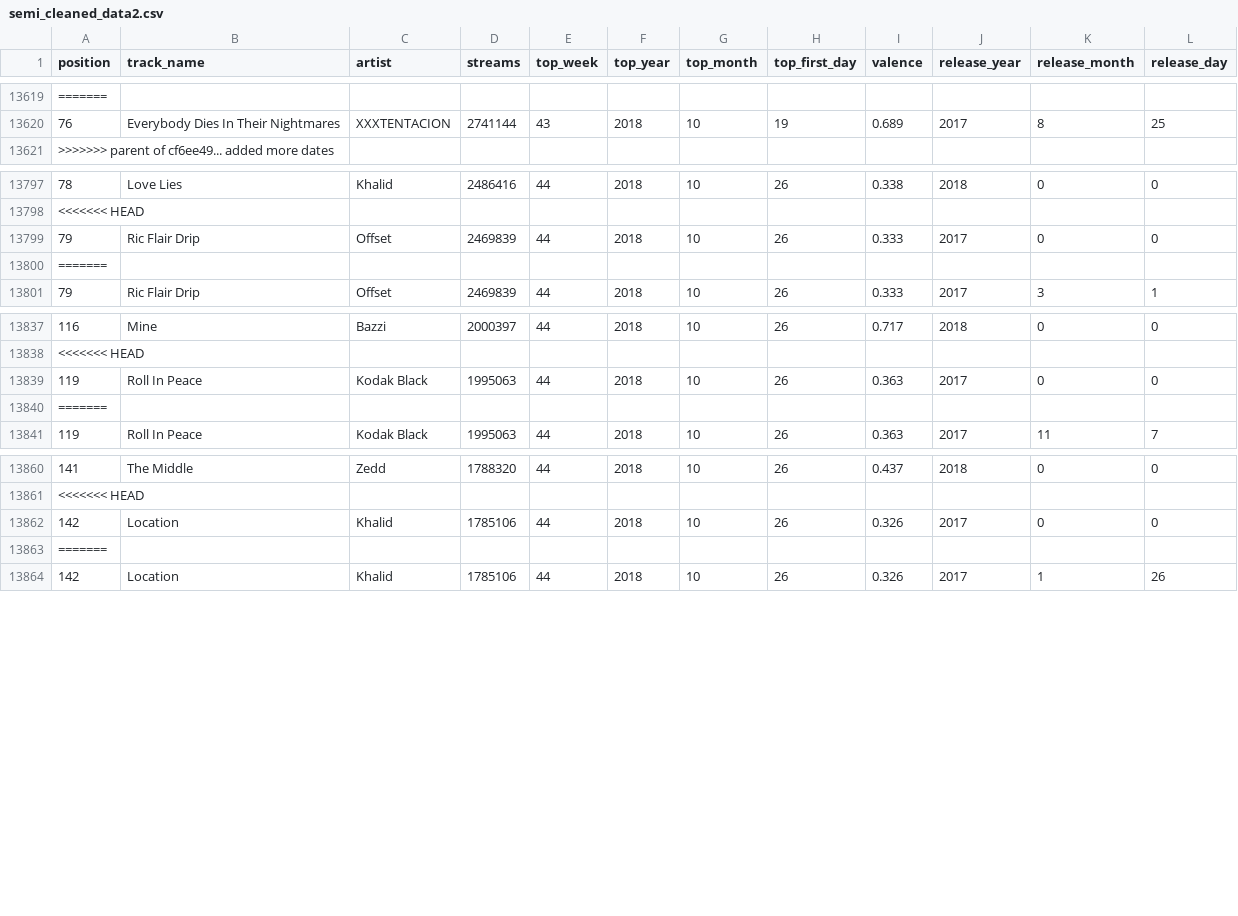
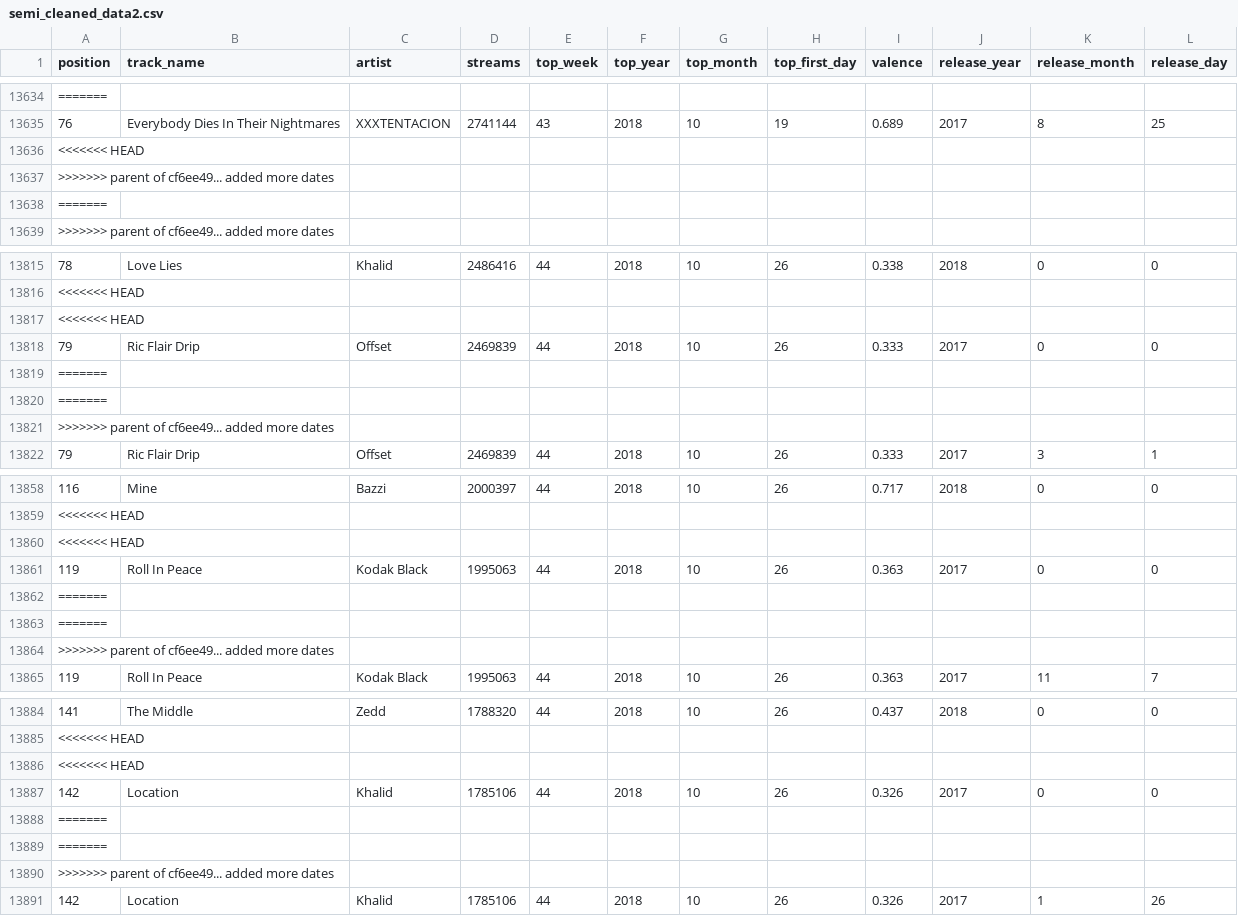
Before and after one commit to Max-Edelson/Spotify-Sentiment-Analyser, a CSV file: data/cleaned_data/semi_cleaned_data2.csv, drawn as a sheet; only a part is shown, gaps mark what is left out; the diff covers the shown part only; the diff names each change by its address in the sheet, - before the commit and + after, or states it on an @@ line.

Commit message:
attempting to fix dates

```diff
--- a/data/cleaned_data/semi_cleaned_data2.csv
+++ b/data/cleaned_data/semi_cleaned_data2.csv
+row 13636: <<<<<<< HEAD
+row 13637: >>>>>>> parent of cf6ee49... added more dates
+row 13638: =======
+row 13817: <<<<<<< HEAD
+row 13820: =======
+row 13821: >>>>>>> parent of cf6ee49... added more dates
+row 13860: <<<<<<< HEAD
+row 13863: =======
+row 13864: >>>>>>> parent of cf6ee49... added more dates
+row 13886: <<<<<<< HEAD
+row 13889: =======
+row 13890: >>>>>>> parent of cf6ee49... added more dates
```
Also changed, not shown: 73 added rows elsewhere in this file.
